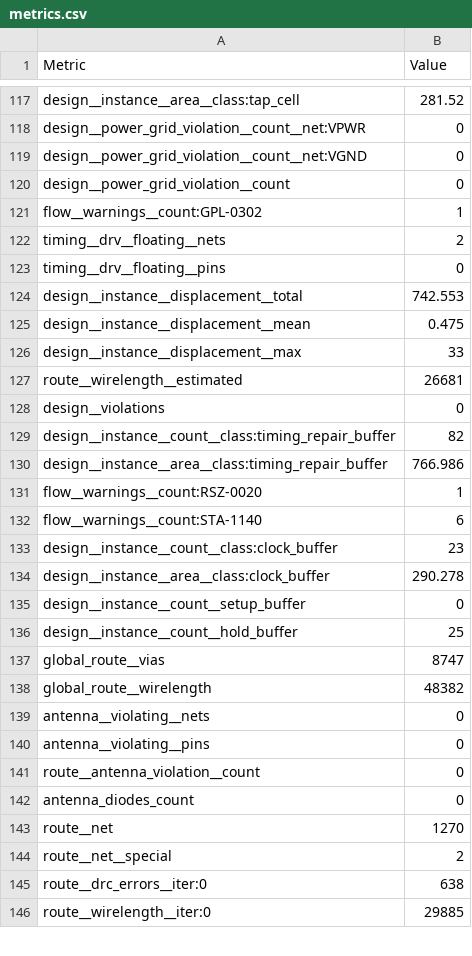
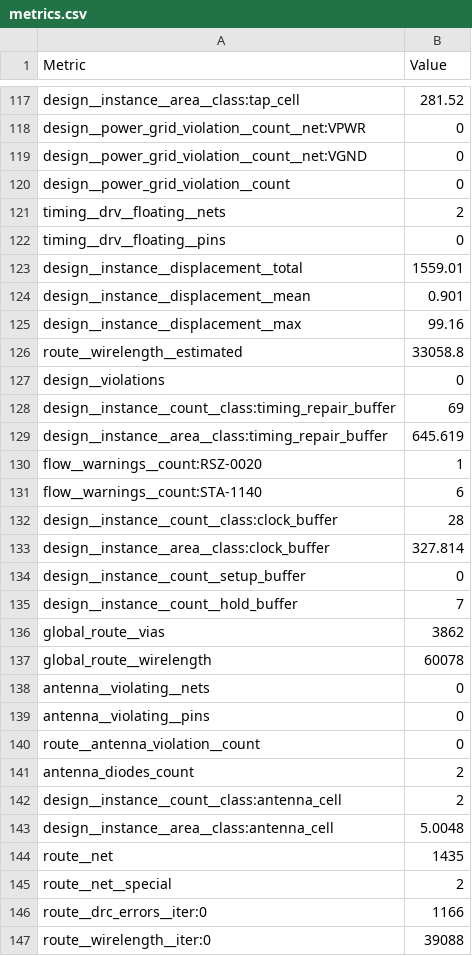
Before and after one commit to htfab/tinytapeout-sky-26a, a CSV file: projects/tt_um_algofoogle_dottee/stats/metrics.csv, drawn as a sheet; only a part is shown, gaps mark what is left out; the diff covers the shown part only.

Commit message:
feat: update project tt_um_algofoogle_dottee from algofoogle/ttsky26a-demoscene-dottee
Commit: d3f1666c21fbdce9062d08e1a7939229b769d62f
Workflow: https://github.com/algofoogle/ttsky26a-demoscene-dottee/actions/runs/25688561265

```diff
--- a/projects/tt_um_algofoogle_dottee/stats/metrics.csv
+++ b/projects/tt_um_algofoogle_dottee/stats/metrics.csv
@@ -120,20 +120,19 @@ design__power_grid_violation__count__net:VGND,0
 design__power_grid_violation__count,0
-flow__warnings__count:GPL-0302,1
 timing__drv__floating__nets,2
 timing__drv__floating__pins,0
-design__instance__displacement__total,742.553
-design__instance__displacement__mean,0.475
-design__instance__displacement__max,33
-route__wirelength__estimated,26681
+design__instance__displacement__total,1559.01
+design__instance__displacement__mean,0.901
+design__instance__displacement__max,99.16
+route__wirelength__estimated,33058.8
 design__violations,0
-design__instance__count__class:timing_repair_buffer,82
-design__instance__area__class:timing_repair_buffer,766.986
+design__instance__count__class:timing_repair_buffer,69
+design__instance__area__class:timing_repair_buffer,645.619
 flow__warnings__count:RSZ-0020,1
 flow__warnings__count:STA-1140,6
-design__instance__count__class:clock_buffer,23
-design__instance__area__class:clock_buffer,290.278
+design__instance__count__class:clock_buffer,28
+design__instance__area__class:clock_buffer,327.814
 design__instance__count__setup_buffer,0
-design__instance__count__hold_buffer,25
-global_route__vias,8747
-global_route__wirelength,48382
+design__instance__count__hold_buffer,7
+global_route__vias,3862
+global_route__wirelength,60078
 antenna__violating__nets,0
@@ -141,6 +140,8 @@ antenna__violating__pins,0
 route__antenna_violation__count,0
-antenna_diodes_count,0
-route__net,1270
+antenna_diodes_count,2
+design__instance__count__class:antenna_cell,2
+design__instance__area__class:antenna_cell,5.0048
+route__net,1435
 route__net__special,2
-route__drc_errors__iter:0,638
-route__wirelength__iter:0,29885
+route__drc_errors__iter:0,1166
+route__wirelength__iter:0,39088
```
Also changed, not shown: 2 added rows and 118 edited cells elsewhere in this file, 5 other files.
